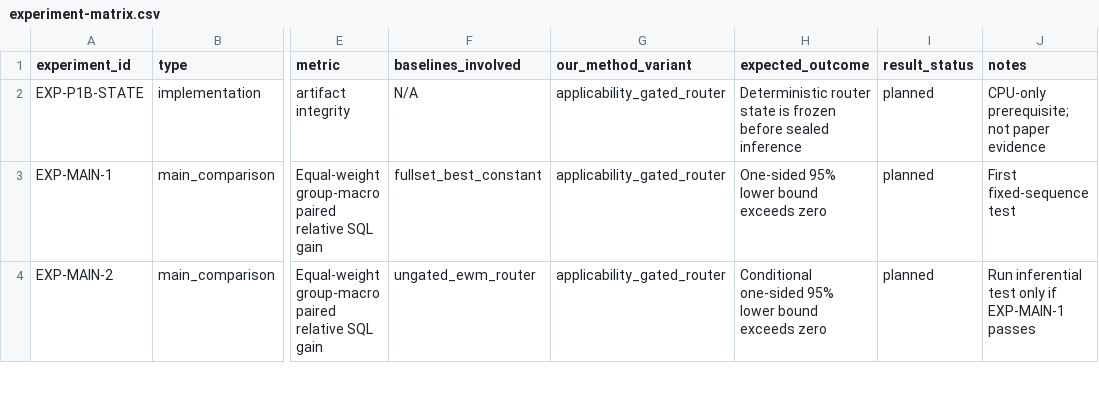
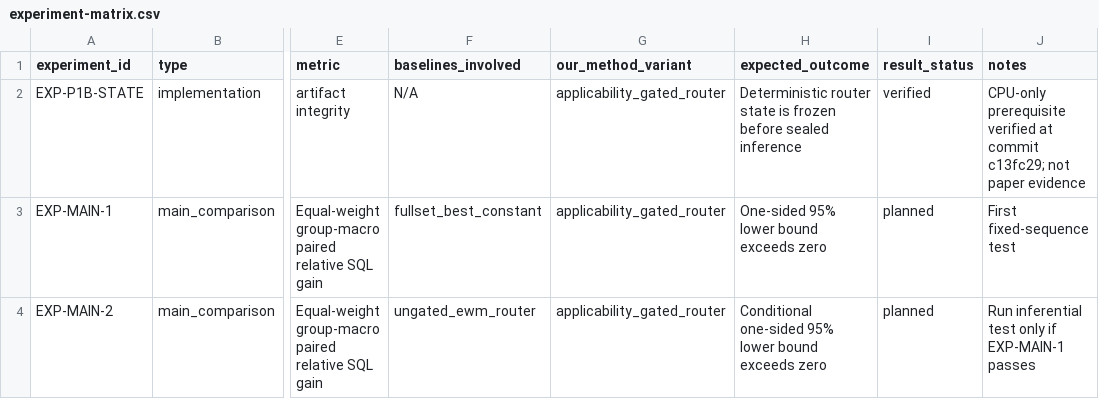
Before and after one commit to FlyMe2star/covariate-safe-tsfm, a CSV file: notes/design/experiment-matrix.csv, drawn as a sheet; only a part is shown, gaps mark what is left out; the diff names each change by its address in the sheet, - before the commit and + after, or states it on an @@ line.

Commit message:
Archive verified P1b router state

```diff
--- a/notes/design/experiment-matrix.csv
+++ b/notes/design/experiment-matrix.csv
-I2 (result_status): planned
+I2 (result_status): verified
-J2 (notes): CPU-only prerequisite; not paper…
+J2 (notes): CPU-only prerequisite verified at commit c13fc29; not paper…
```
Also changed, not shown: issues/2026-09-17-p1b.csv, 4 other files.
